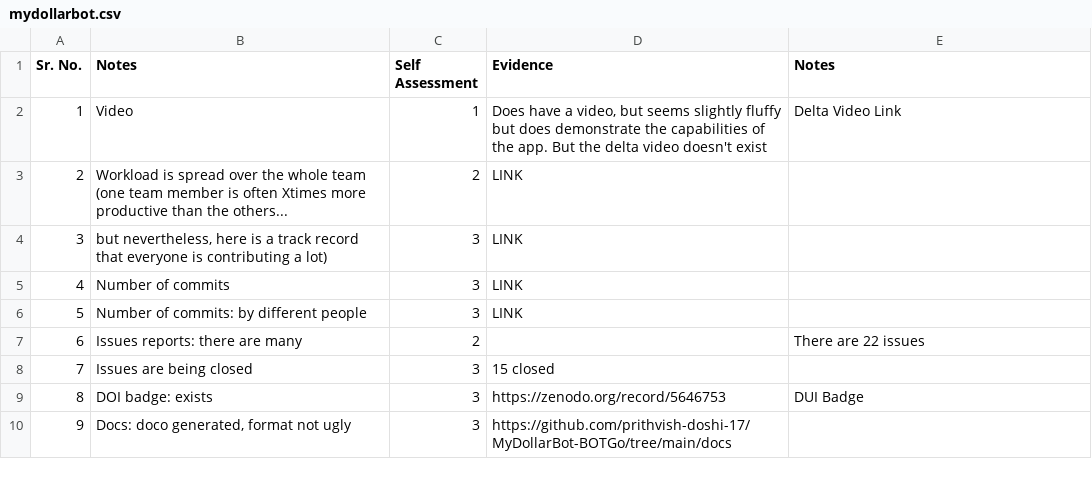
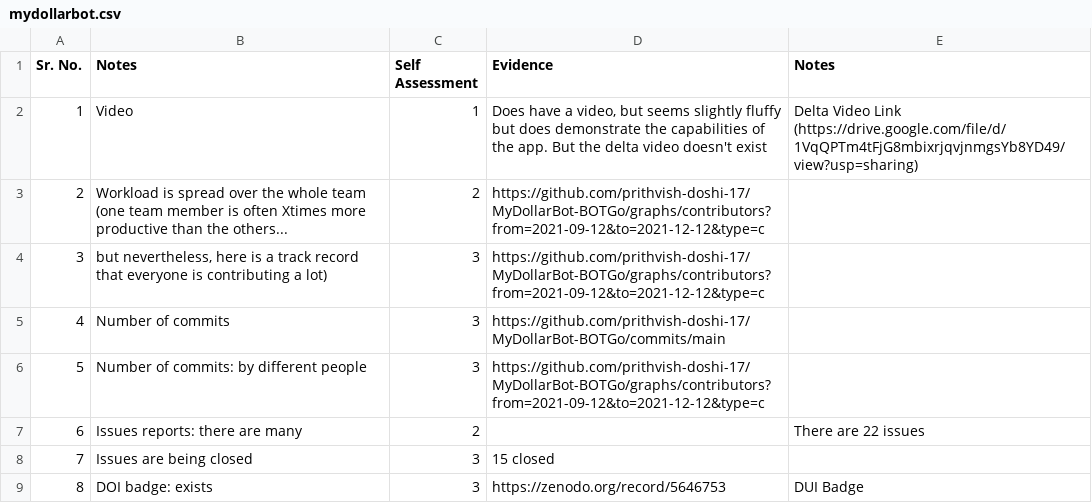
Before and after one commit to rrajpuro/se23, a CSV file: proj1/mydollarbot.csv, drawn as a sheet; only a part is shown; the shorter side is filled out with more unchanged rows.

Commit message:
Updated links that were lost due to CSV conversion

```diff
--- a/proj1/mydollarbot.csv
+++ b/proj1/mydollarbot.csv
@@ -1,7 +1,7 @@
 Sr. No.,Notes,Self Assessment,Evidence,Notes
-1,Video,1,"Does have a video, but seems slightly fluffy but does demonstrate the capabilities of the app. But the delta video doesn't exist",Delta Video Link
-2,Workload is spread over the whole team (one team member is often Xtimes more productive than the others...,2,LINK,
-3,"but nevertheless, here is a track record that everyone is contributing a lot)",3,LINK,
-4,Number of commits,3,LINK,
-5,Number of commits: by different people,3,LINK,
+1,Video,1,"Does have a video, but seems slightly fluffy but does demonstrate the capabilities of the app. But the delta video doesn't exist",Delta Video Link (https://drive.google.com/file/d/1VqQPTm4tFjG8mbixrjqvjnmgsYb8YD49/view?usp=sharing)
+2,Workload is spread over the whole team (one team member is often Xtimes more productive than the others...,2,https://github.com/prithvish-doshi-17/MyDollarBot-BOTGo/graphs/contributors?from=2021-09-12&to=2021-12-12&type=c,
+3,"but nevertheless, here is a track record that everyone is contributing a lot)",3,https://github.com/prithvish-doshi-17/MyDollarBot-BOTGo/graphs/contributors?from=2021-09-12&to=2021-12-12&type=c,
+4,Number of commits,3,https://github.com/prithvish-doshi-17/MyDollarBot-BOTGo/commits/main,
+5,Number of commits: by different people,3,https://github.com/prithvish-doshi-17/MyDollarBot-BOTGo/graphs/contributors?from=2021-09-12&to=2021-12-12&type=c,
 6,Issues reports: there are many,2,,There are 22 issues
```
Also changed, not shown: proj1/itemstocktracker.csv, proj1/wolftrack3.csv.
